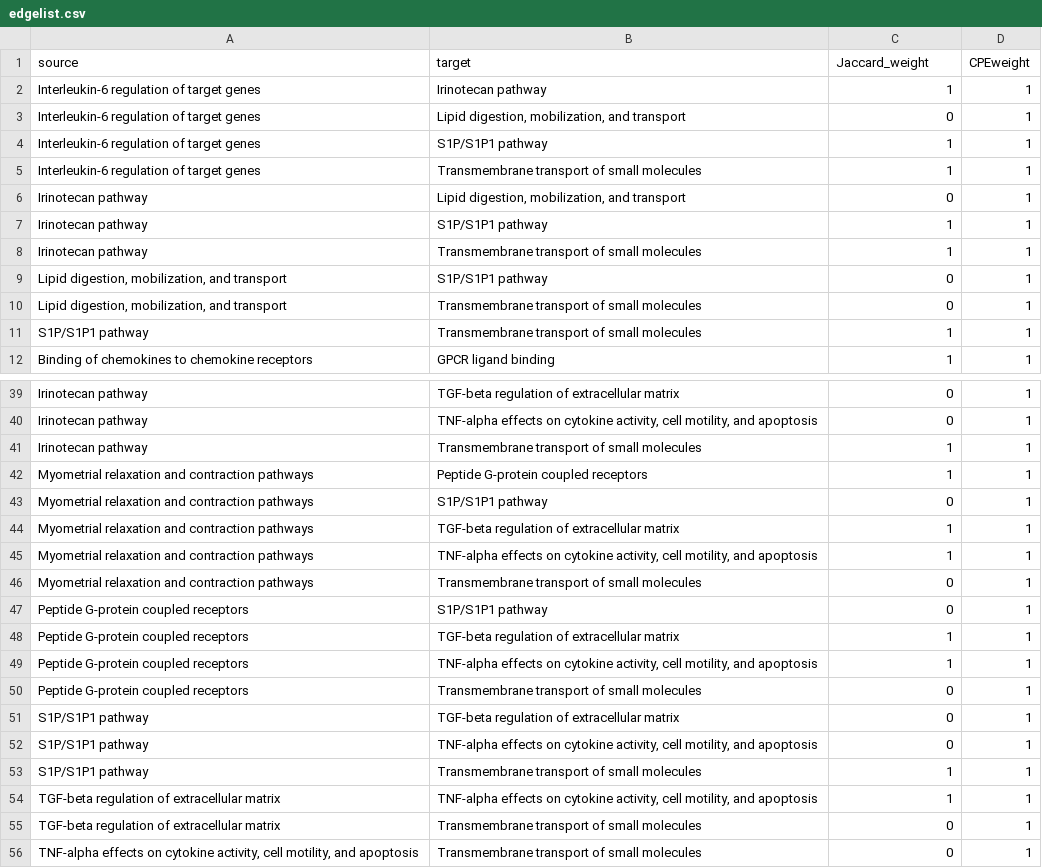
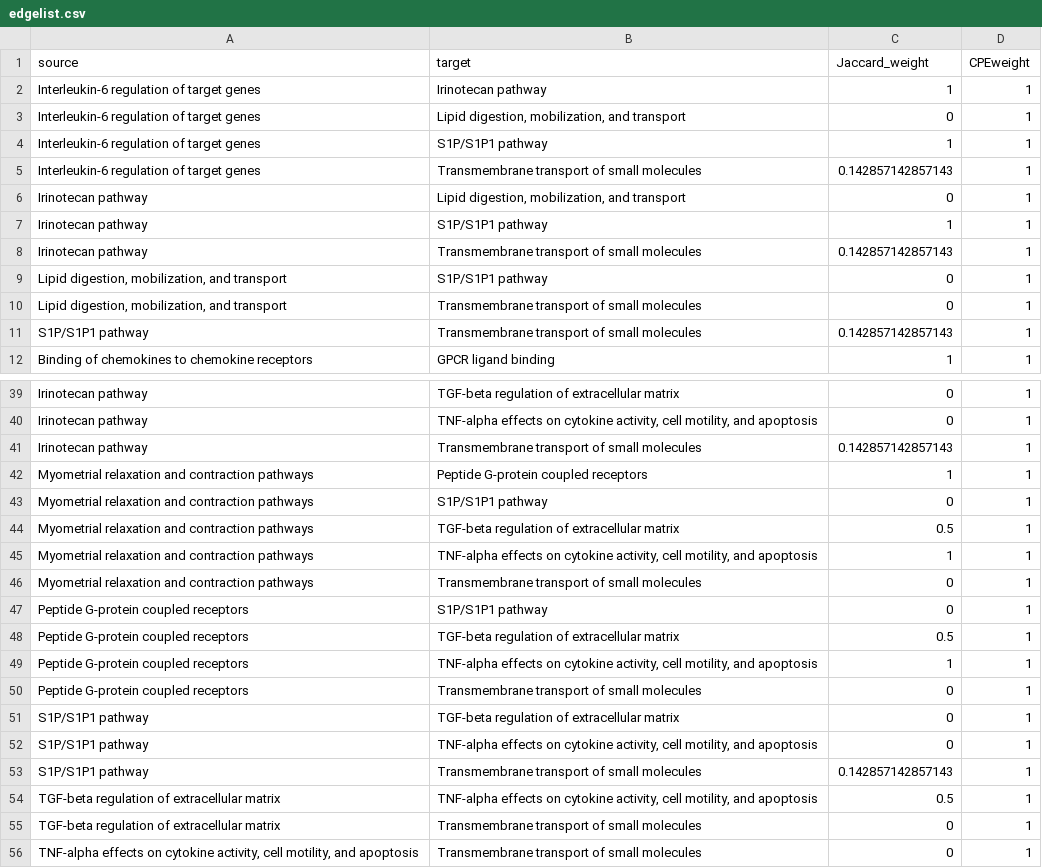
Before and after one commit to UM-Applied-Algorithms-Lab/PTMsToPathways, a CSV file: reference/edgelist.csv, drawn as a sheet; only a part is shown, gaps mark what is left out; the diff covers the shown part only.

```diff
--- a/reference/edgelist.csv
+++ b/reference/edgelist.csv
@@ -4,9 +4,9 @@
 "Interleukin-6 regulation of target genes","S1P/S1P1 pathway",1,1
-"Interleukin-6 regulation of target genes","Transmembrane transport of small molecules",1,1
+"Interleukin-6 regulation of target genes","Transmembrane transport of small molecules",0.142857142857143,1
 "Irinotecan pathway","Lipid digestion, mobilization, and transport",0,1
 "Irinotecan pathway","S1P/S1P1 pathway",1,1
-"Irinotecan pathway","Transmembrane transport of small molecules",1,1
+"Irinotecan pathway","Transmembrane transport of small molecules",0.142857142857143,1
 "Lipid digestion, mobilization, and transport","S1P/S1P1 pathway",0,1
 "Lipid digestion, mobilization, and transport","Transmembrane transport of small molecules",0,1
-"S1P/S1P1 pathway","Transmembrane transport of small molecules",1,1
+"S1P/S1P1 pathway","Transmembrane transport of small molecules",0.142857142857143,1
 "Binding of chemokines to chemokine receptors","GPCR ligand binding",1,1
@@ -40,6 +40,6 @@
 "Irinotecan pathway","TNF-alpha effects on cytokine activity, cell motility, and apoptosis",0,1
-"Irinotecan pathway","Transmembrane transport of small molecules",1,1
+"Irinotecan pathway","Transmembrane transport of small molecules",0.142857142857143,1
 "Myometrial relaxation and contraction pathways","Peptide G-protein coupled receptors",1,1
 "Myometrial relaxation and contraction pathways","S1P/S1P1 pathway",0,1
-"Myometrial relaxation and contraction pathways","TGF-beta regulation of extracellular matrix",1,1
+"Myometrial relaxation and contraction pathways","TGF-beta regulation of extracellular matrix",0.5,1
 "Myometrial relaxation and contraction pathways","TNF-alpha effects on cytokine activity, cell motility, and apoptosis",1,1
@@ -47,3 +47,3 @@
 "Peptide G-protein coupled receptors","S1P/S1P1 pathway",0,1
-"Peptide G-protein coupled receptors","TGF-beta regulation of extracellular matrix",1,1
+"Peptide G-protein coupled receptors","TGF-beta regulation of extracellular matrix",0.5,1
 "Peptide G-protein coupled receptors","TNF-alpha effects on cytokine activity, cell motility, and apoptosis",1,1
@@ -52,4 +52,4 @@
 "S1P/S1P1 pathway","TNF-alpha effects on cytokine activity, cell motility, and apoptosis",0,1
-"S1P/S1P1 pathway","Transmembrane transport of small molecules",1,1
-"TGF-beta regulation of extracellular matrix","TNF-alpha effects on cytokine activity, cell motility, and apoptosis",1,1
+"S1P/S1P1 pathway","Transmembrane transport of small molecules",0.142857142857143,1
+"TGF-beta regulation of extracellular matrix","TNF-alpha effects on cytokine activity, cell motility, and apoptosis",0.5,1
 "TGF-beta regulation of extracellular matrix","Transmembrane transport of small molecules",0,1
```
Also changed, not shown: 6 edited cells elsewhere in this file, 1 other file.
